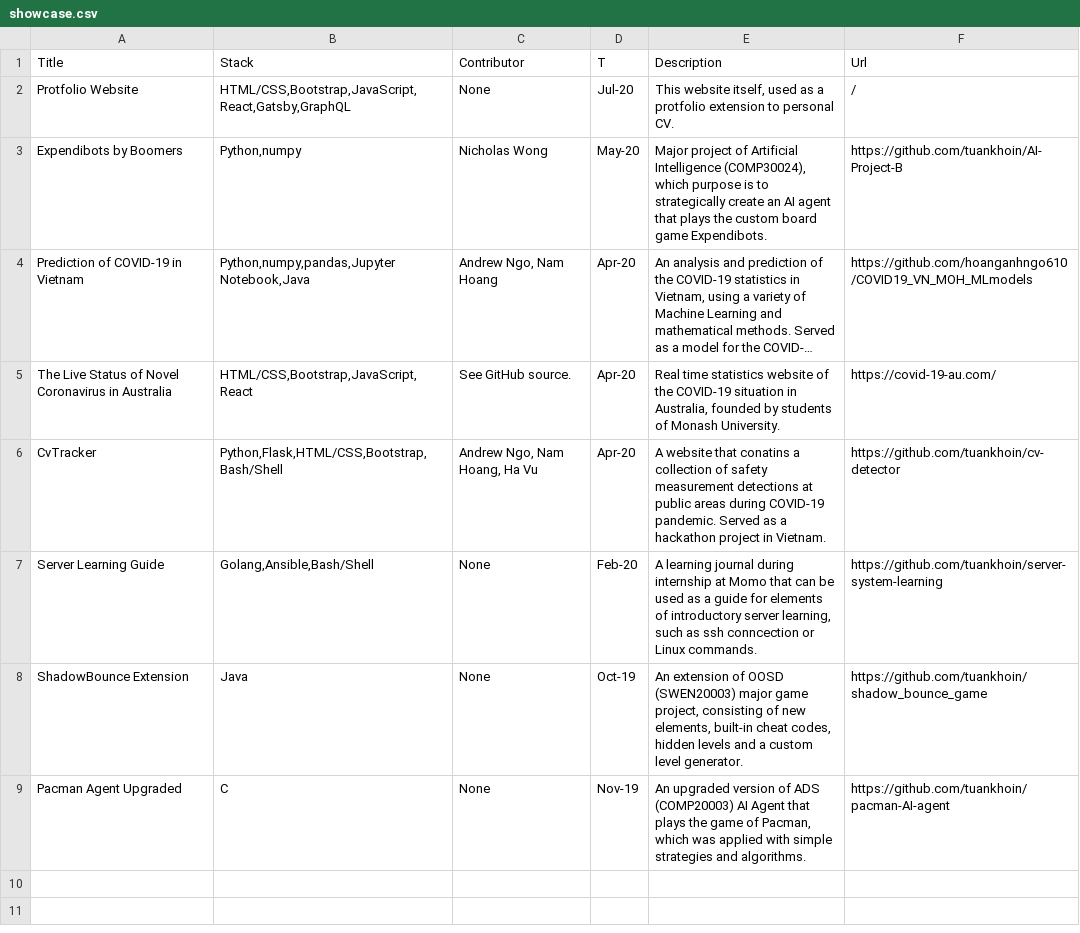
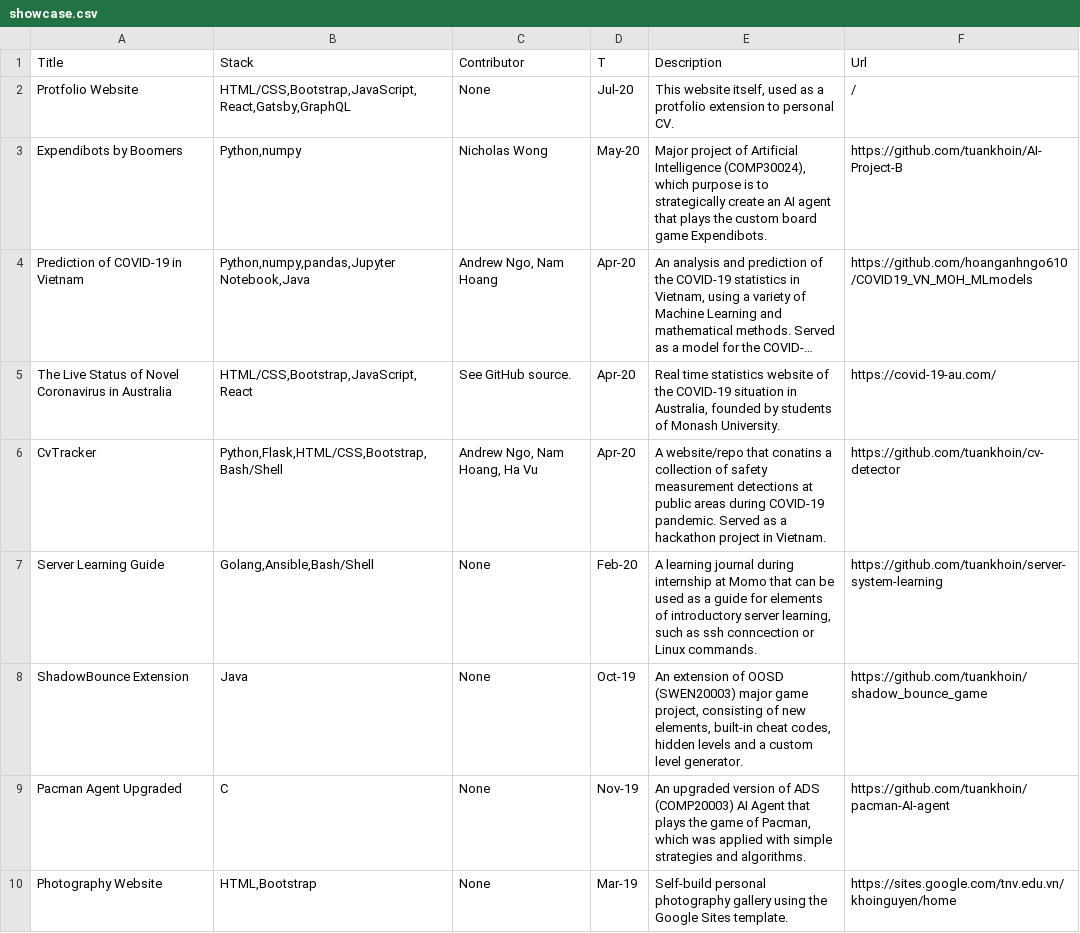
Before and after one commit to tuankhoin/personal-website, a CSV file: src/data/showcase.csv, drawn as a sheet; long unchanged cells end in …; the diff names each change by its address in the sheet, - before the commit and + after, or states it on an @@ line.

```diff
--- a/src/data/showcase.csv
+++ b/src/data/showcase.csv
-E6 (Description): A website that conatins…
+E6 (Description): A website/repo that conatins…
+row 10: Photography Website | HTML,Bootstrap | None | Mar-19 | Self-build personal photography gallery using the Google Sites template. | https://sites.google.com/tnv.edu.vn/khoinguyen/home
```
Also changed, not shown: src/data/about_volunteer.csv, 5 other files.
